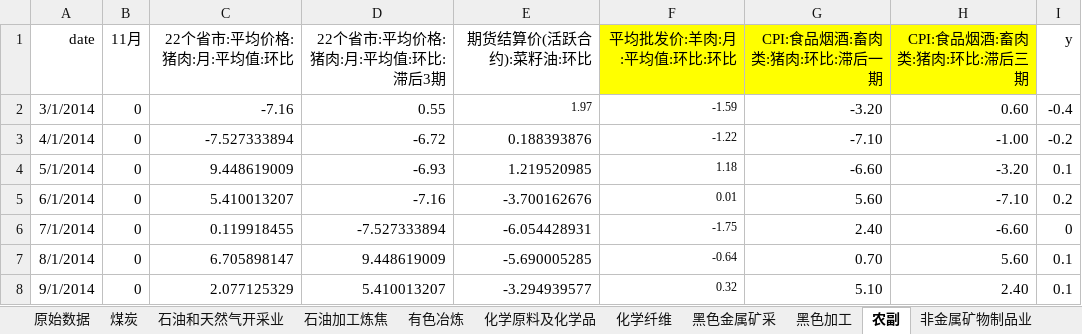
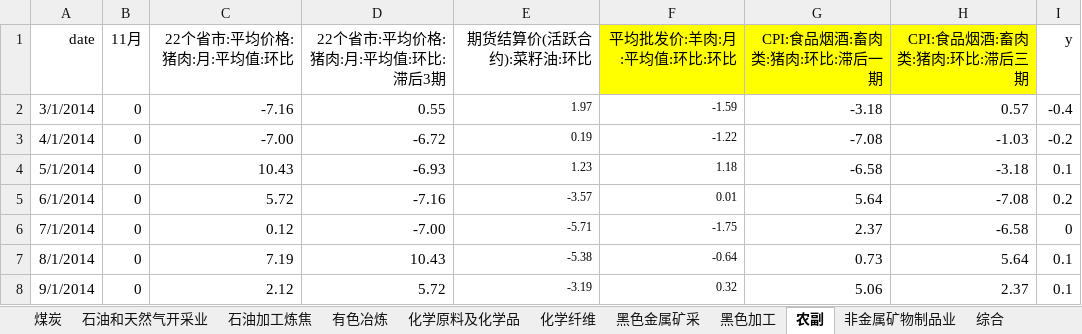
Before and after one commit to 0x-Yolo/Data_Tools, an Excel workbook: PPI-models/PPI预测模型数据.xlsx, sheet 农副, drawn as a sheet; only a part is shown; values as stored, in another font and other column widths than the file's, no borders; the diff covers the shown part only; the diff names each change by its address in the sheet, - before the commit and + after, or states it on an @@ line.

```diff
--- a/PPI-models/PPI预测模型数据.xlsx (sheet 农副)
+++ b/PPI-models/PPI预测模型数据.xlsx (sheet 农副)
-G2 (CPI:食品烟酒:畜肉类:猪肉:环比:滞后一期): -3.20
+G2 (CPI:食品烟酒:畜肉类:猪肉:环比:滞后一期): -3.18
-H2 (CPI:食品烟酒:畜肉类:猪肉:环比:滞后三期): 0.60
+H2 (CPI:食品烟酒:畜肉类:猪肉:环比:滞后三期): 0.57
-C3 (22个省市:平均价格:猪肉:月:平均值:环比): -7.527333894
+C3 (22个省市:平均价格:猪肉:月:平均值:环比): -7.00
-E3 (期货结算价(活跃合约):菜籽油:环比): 0.188393876
+E3 (期货结算价(活跃合约):菜籽油:环比): 0.19
@@ E3:E8 text size: smaller @@
-G3 (CPI:食品烟酒:畜肉类:猪肉:环比:滞后一期): -7.10
+G3 (CPI:食品烟酒:畜肉类:猪肉:环比:滞后一期): -7.08
-H3 (CPI:食品烟酒:畜肉类:猪肉:环比:滞后三期): -1.00
+H3 (CPI:食品烟酒:畜肉类:猪肉:环比:滞后三期): -1.03
-C4 (22个省市:平均价格:猪肉:月:平均值:环比): 9.448619009
+C4 (22个省市:平均价格:猪肉:月:平均值:环比): 10.43
-E4 (期货结算价(活跃合约):菜籽油:环比): 1.219520985
+E4 (期货结算价(活跃合约):菜籽油:环比): 1.23
-G4 (CPI:食品烟酒:畜肉类:猪肉:环比:滞后一期): -6.60
+G4 (CPI:食品烟酒:畜肉类:猪肉:环比:滞后一期): -6.58
-H4 (CPI:食品烟酒:畜肉类:猪肉:环比:滞后三期): -3.20
+H4 (CPI:食品烟酒:畜肉类:猪肉:环比:滞后三期): -3.18
-C5 (22个省市:平均价格:猪肉:月:平均值:环比): 5.410013207
+C5 (22个省市:平均价格:猪肉:月:平均值:环比): 5.72
-E5 (期货结算价(活跃合约):菜籽油:环比): -3.700162676
+E5 (期货结算价(活跃合约):菜籽油:环比): -3.57
-G5 (CPI:食品烟酒:畜肉类:猪肉:环比:滞后一期): 5.60
+G5 (CPI:食品烟酒:畜肉类:猪肉:环比:滞后一期): 5.64
-H5 (CPI:食品烟酒:畜肉类:猪肉:环比:滞后三期): -7.10
+H5 (CPI:食品烟酒:畜肉类:猪肉:环比:滞后三期): -7.08
-C6 (22个省市:平均价格:猪肉:月:平均值:环比): 0.119918455
+C6 (22个省市:平均价格:猪肉:月:平均值:环比): 0.12
-D6 (22个省市:平均价格:猪肉:月:平均值:环比:滞后3期): -7.527333894
+D6 (22个省市:平均价格:猪肉:月:平均值:环比:滞后3期): -7.00
-E6 (期货结算价(活跃合约):菜籽油:环比): -6.054428931
+E6 (期货结算价(活跃合约):菜籽油:环比): -5.71
-G6 (CPI:食品烟酒:畜肉类:猪肉:环比:滞后一期): 2.40
+G6 (CPI:食品烟酒:畜肉类:猪肉:环比:滞后一期): 2.37
-H6 (CPI:食品烟酒:畜肉类:猪肉:环比:滞后三期): -6.60
+H6 (CPI:食品烟酒:畜肉类:猪肉:环比:滞后三期): -6.58
-C7 (22个省市:平均价格:猪肉:月:平均值:环比): 6.705898147
+C7 (22个省市:平均价格:猪肉:月:平均值:环比): 7.19
-D7 (22个省市:平均价格:猪肉:月:平均值:环比:滞后3期): 9.448619009
+D7 (22个省市:平均价格:猪肉:月:平均值:环比:滞后3期): 10.43
-E7 (期货结算价(活跃合约):菜籽油:环比): -5.690005285
+E7 (期货结算价(活跃合约):菜籽油:环比): -5.38
-G7 (CPI:食品烟酒:畜肉类:猪肉:环比:滞后一期): 0.70
+G7 (CPI:食品烟酒:畜肉类:猪肉:环比:滞后一期): 0.73
-H7 (CPI:食品烟酒:畜肉类:猪肉:环比:滞后三期): 5.60
+H7 (CPI:食品烟酒:畜肉类:猪肉:环比:滞后三期): 5.64
-C8 (22个省市:平均价格:猪肉:月:平均值:环比): 2.077125329
+C8 (22个省市:平均价格:猪肉:月:平均值:环比): 2.12
-D8 (22个省市:平均价格:猪肉:月:平均值:环比:滞后3期): 5.410013207
+D8 (22个省市:平均价格:猪肉:月:平均值:环比:滞后3期): 5.72
-E8 (期货结算价(活跃合约):菜籽油:环比): -3.294939577
+E8 (期货结算价(活跃合约):菜籽油:环比): -3.19
-G8 (CPI:食品烟酒:畜肉类:猪肉:环比:滞后一期): 5.10
+G8 (CPI:食品烟酒:畜肉类:猪肉:环比:滞后一期): 5.06
-H8 (CPI:食品烟酒:畜肉类:猪肉:环比:滞后三期): 2.40
+H8 (CPI:食品烟酒:畜肉类:猪肉:环比:滞后三期): 2.37
```
Also changed, not shown: 244 edited cells and cell formats elsewhere in this sheet, sheet 综合, sheet 化学纤维, sheet 所用指标, sheet 化学原料及化学品, sheet 黑色金属矿采, sheet 非金属矿物制品业, 7 more sheets, other sheet tabs, formulas that keep their value.
